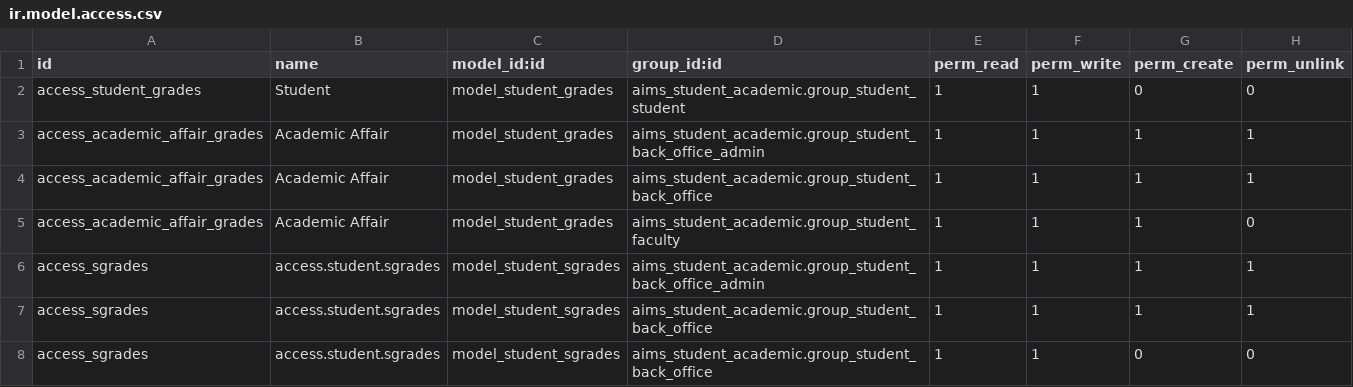
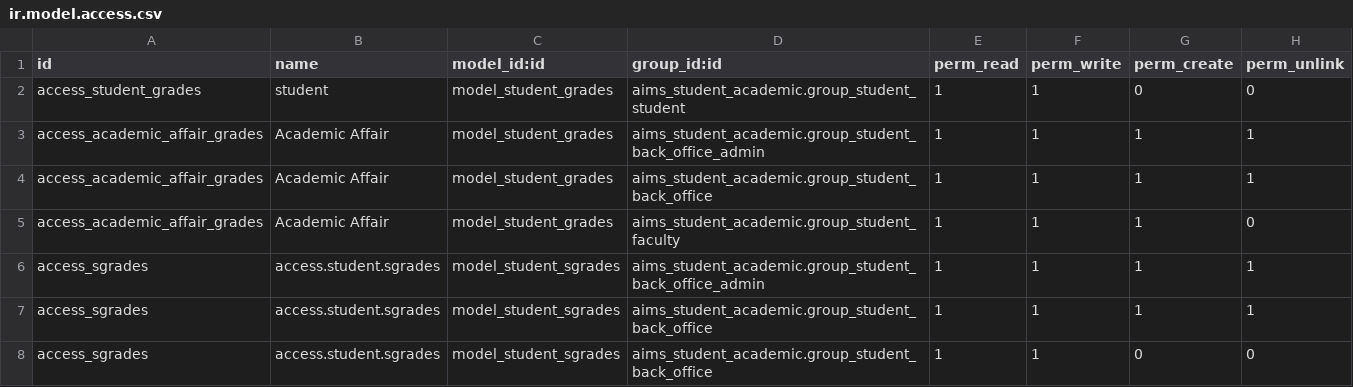
Before and after one commit to lbvisperas/SWEngg_AIMS, a CSV file: aims_transcript/security/ir.model.access.csv, drawn as a sheet.

```diff
--- a/aims_transcript/security/ir.model.access.csv
+++ b/aims_transcript/security/ir.model.access.csv
@@ -1,3 +1,3 @@
 id,name,model_id:id,group_id:id,perm_read,perm_write,perm_create,perm_unlink
-access_student_grades,Student,model_student_grades,aims_student_academic.group_student_student,1,1,0,0
+access_student_grades,student,model_student_grades,aims_student_academic.group_student_student,1,1,0,0
 access_academic_affair_grades,Academic Affair,model_student_grades,aims_student_academic.group_student_back_office_admin,1,1,1,1
```
Also changed, not shown: 16 other files.
